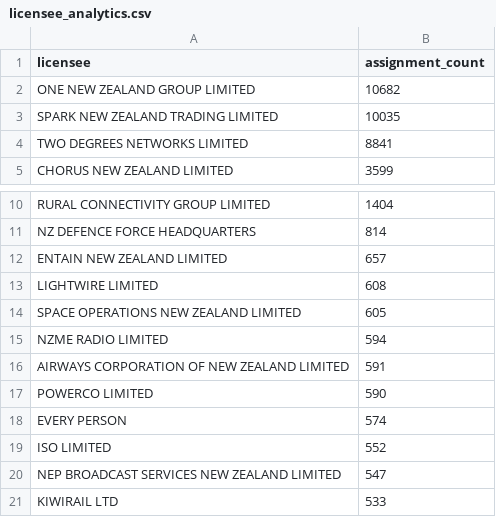
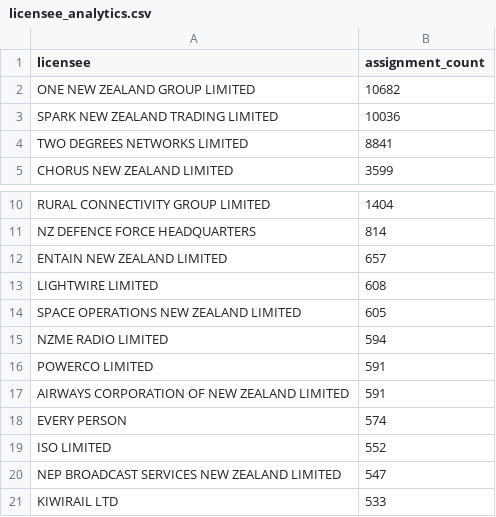
Before and after one commit to spectrumefficiencylimited/sel-current, a CSV file: silver/licensee_analytics.csv, drawn as a sheet; only a part is shown, gaps mark what is left out.

```diff
--- a/silver/licensee_analytics.csv
+++ b/silver/licensee_analytics.csv
@@ -2,3 +2,3 @@ licensee,assignment_count
 ONE NEW ZEALAND GROUP LIMITED,10682
-SPARK NEW ZEALAND TRADING LIMITED,10035
+SPARK NEW ZEALAND TRADING LIMITED,10036
 TWO DEGREES NETWORKS LIMITED,8841
@@ -15,4 +15,4 @@ SPACE OPERATIONS NEW ZEALAND LIMITED,605
 NZME RADIO LIMITED,594
+POWERCO LIMITED,591
 AIRWAYS CORPORATION OF NEW ZEALAND LIMITED,591
-POWERCO LIMITED,590
 EVERY PERSON,574
```
Also changed, not shown: 6 other files.
